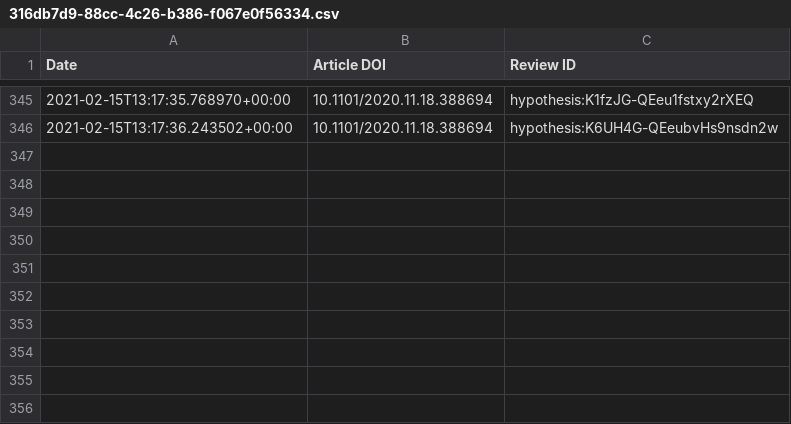
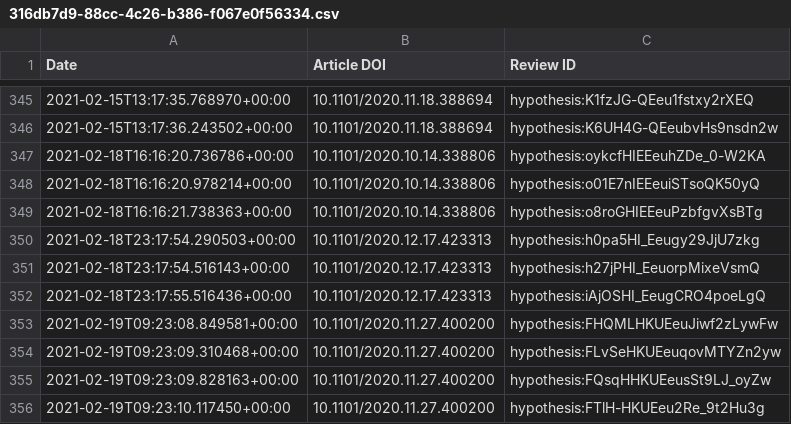
Before and after one commit to sciety/sciety, a CSV file: data/reviews/316db7d9-88cc-4c26-b386-f067e0f56334.csv, drawn as a sheet; only a part is shown, gaps mark what is left out.

Commit message:
Update event data

```diff
--- a/data/reviews/316db7d9-88cc-4c26-b386-f067e0f56334.csv
+++ b/data/reviews/316db7d9-88cc-4c26-b386-f067e0f56334.csv
@@ -346 +346,11 @@ Date,Article DOI,Review ID
 2021-02-15T13:17:36.243502+00:00,10.1101/2020.11.18.388694,hypothesis:K6UH4G-QEeubvHs9nsdn2w
+2021-02-18T16:16:20.736786+00:00,10.1101/2020.10.14.338806,hypothesis:oykcfHIEEeuhZDe_0-W2KA
+2021-02-18T16:16:20.978214+00:00,10.1101/2020.10.14.338806,hypothesis:o01E7nIEEeuiSTsoQK50yQ
+2021-02-18T16:16:21.738363+00:00,10.1101/2020.10.14.338806,hypothesis:o8roGHIEEeuPzbfgvXsBTg
+2021-02-18T23:17:54.290503+00:00,10.1101/2020.12.17.423313,hypothesis:h0pa5HI_Eeugy29JjU7zkg
+2021-02-18T23:17:54.516143+00:00,10.1101/2020.12.17.423313,hypothesis:h27jPHI_EeuorpMixeVsmQ
+2021-02-18T23:17:55.516436+00:00,10.1101/2020.12.17.423313,hypothesis:iAjOSHI_EeugCRO4poeLgQ
+2021-02-19T09:23:08.849581+00:00,10.1101/2020.11.27.400200,hypothesis:FHQMLHKUEeuJiwf2zLywFw
+2021-02-19T09:23:09.310468+00:00,10.1101/2020.11.27.400200,hypothesis:FLvSeHKUEeuqovMTYZn2yw
+2021-02-19T09:23:09.828163+00:00,10.1101/2020.11.27.400200,hypothesis:FQsqHHKUEeusSt9LJ_oyZw
+2021-02-19T09:23:10.117450+00:00,10.1101/2020.11.27.400200,hypothesis:FTlH-HKUEeu2Re_9t2Hu3g
```
Also changed, not shown: data/reviews/b560187e-f2fb-4ff9-a861-a204f3fc0fb0.csv.
